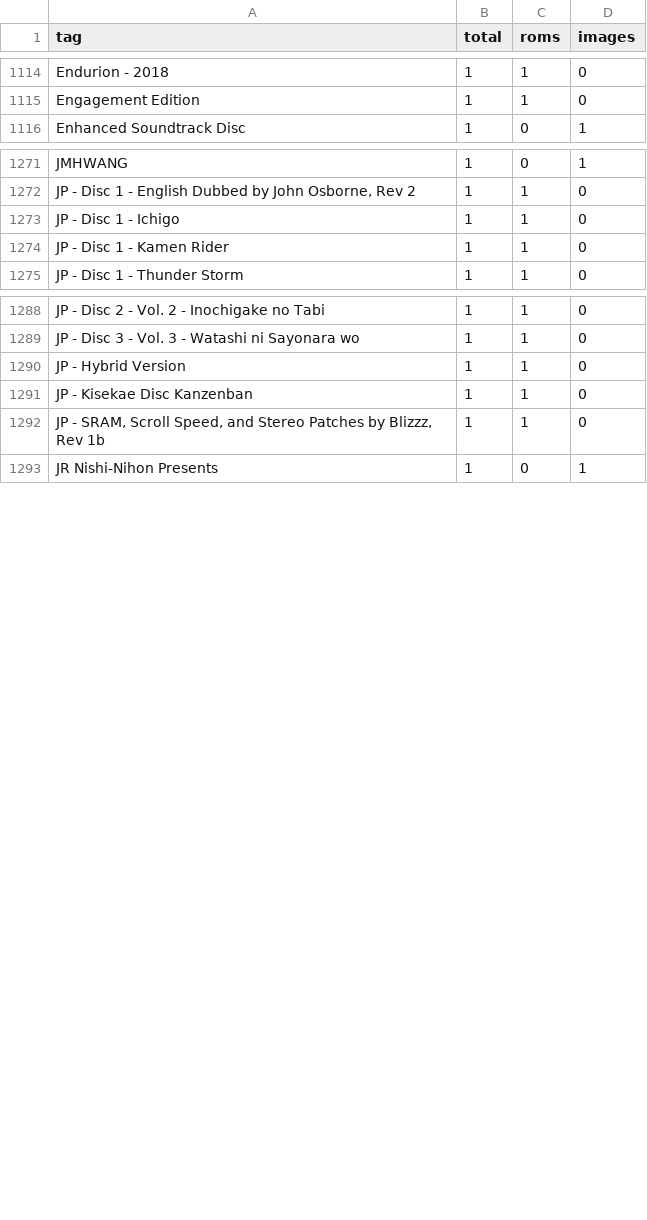
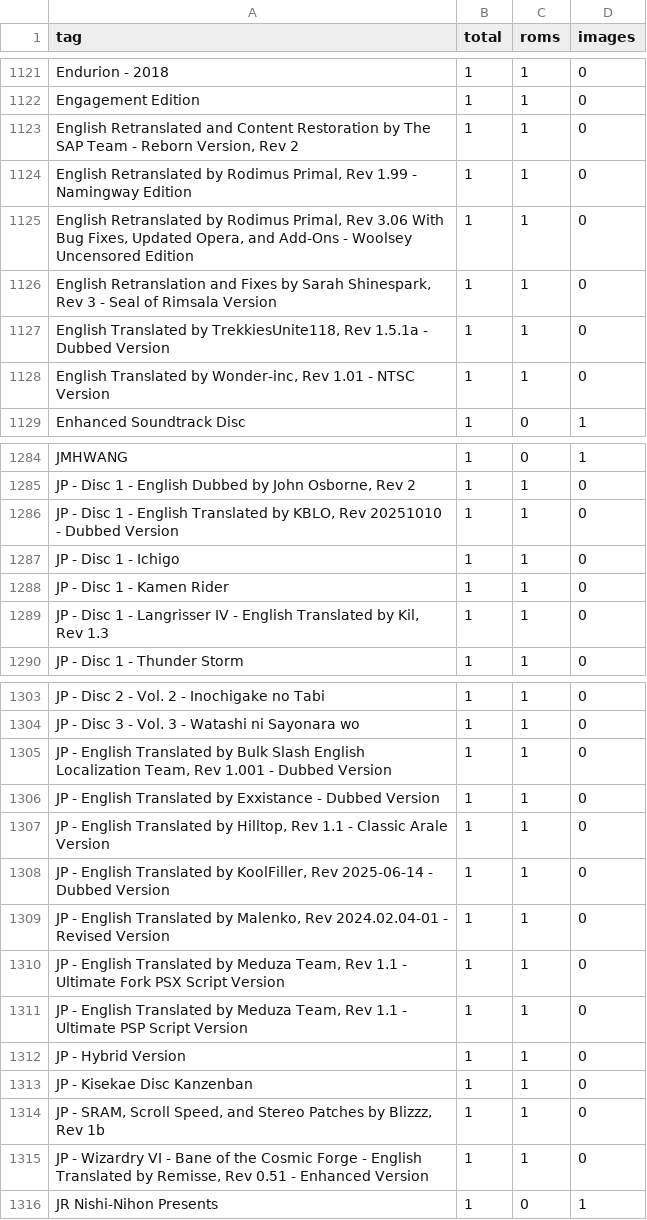
Before and after one commit to itCFBTS/GameArtMatch, a TSV file: docs/catalog/categories/NeedsReview.tsv, drawn as a sheet; only a part is shown, gaps mark what is left out; the diff covers the shown part only.

```diff
--- a/docs/catalog/categories/NeedsReview.tsv
+++ b/docs/catalog/categories/NeedsReview.tsv
@@ -1115,2 +1122,8 @@ Endurion - 2018	1	1	0
 Engagement Edition	1	1	0
+English Retranslated and Content Restoration by The SAP Team - Reborn Version, Rev 2	1	1	0
+English Retranslated by Rodimus Primal, Rev 1.99 - Namingway Edition	1	1	0
+English Retranslated by Rodimus Primal, Rev 3.06 With Bug Fixes, Updated Opera, and Add-Ons - Woolsey Uncensored Edition	1	1	0
+English Retranslation and Fixes by Sarah Shinespark, Rev 3 - Seal of Rimsala Version	1	1	0
+English Translated by TrekkiesUnite118, Rev 1.5.1a - Dubbed Version	1	1	0
+English Translated by Wonder-inc, Rev 1.01 - NTSC Version	1	1	0
 Enhanced Soundtrack Disc	1	0	1
@@ -1272,4 +1285,6 @@ JMHWANG	1	0	1
 JP - Disc 1 - English Dubbed by John Osborne, Rev 2	1	1	0
+JP - Disc 1 - English Translated by KBLO, Rev 20251010 - Dubbed Version	1	1	0
 JP - Disc 1 - Ichigo	1	1	0
 JP - Disc 1 - Kamen Rider	1	1	0
+JP - Disc 1 - Langrisser IV - English Translated by Kil, Rev 1.3	1	1	0
 JP - Disc 1 - Thunder Storm	1	1	0
@@ -1289,2 +1304,9 @@ JP - Disc 2 - Vol. 2 - Inochigake no Tabi	1	1	0
 JP - Disc 3 - Vol. 3 - Watashi ni Sayonara wo	1	1	0
+JP - English Translated by Bulk Slash English Localization Team, Rev 1.001 - Dubbed Version	1	1	0
+JP - English Translated by Exxistance - Dubbed Version	1	1	0
+JP - English Translated by Hilltop, Rev 1.1 - Classic Arale Version	1	1	0
+JP - English Translated by KoolFiller, Rev 2025-06-14 - Dubbed Version	1	1	0
+JP - English Translated by Malenko, Rev 2024.02.04-01 - Revised Version	1	1	0
+JP - English Translated by Meduza Team, Rev 1.1 - Ultimate Fork PSX Script Version	1	1	0
+JP - English Translated by Meduza Team, Rev 1.1 - Ultimate PSP Script Version	1	1	0
 JP - Hybrid Version	1	1	0
@@ -1292,2 +1314,3 @@ JP - Kisekae Disc Kanzenban	1	1	0
 JP - SRAM, Scroll Speed, and Stereo Patches by Blizzz, Rev 1b	1	1	0
+JP - Wizardry VI - Bane of the Cosmic Forge - English Translated by Remisse, Rev 0.51 - Enhanced Version	1	1	0
 JR Nishi-Nihon Presents	1	0	1
```
Also changed, not shown: 19 added rows elsewhere in this file, docs/catalog/raw-tags-counts.tsv, 16 other files.
